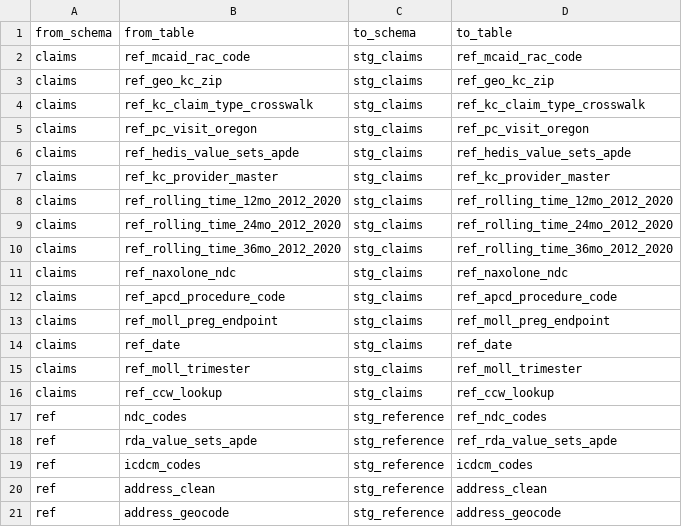
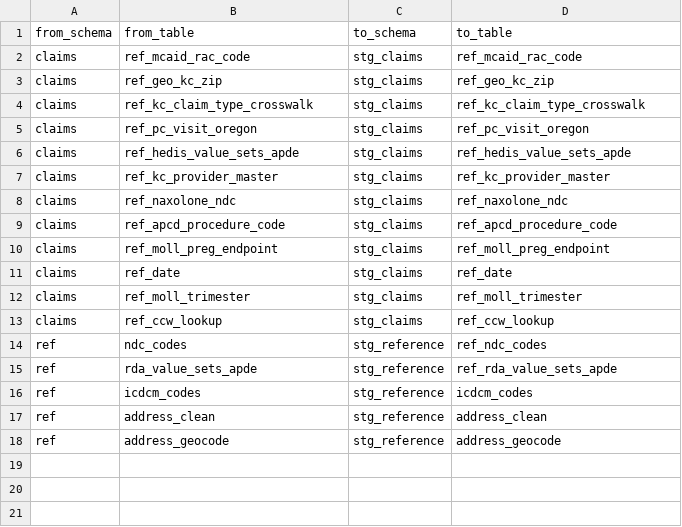
Before and after one commit to PHSKC-APDE/claims_data, a CSV file: claims_db/db_loader/mcaid/McaidTableCopyList.csv, drawn as a sheet; the diff names each change by its address in the sheet, - before the commit and + after, or states it on an @@ line.

Commit message:
removing rolling tables, not needed

```diff
--- a/claims_db/db_loader/mcaid/McaidTableCopyList.csv
+++ b/claims_db/db_loader/mcaid/McaidTableCopyList.csv
-row 8: claims | ref_rolling_time_12mo_2012_2020 | stg_claims | ref_rolling_time_12mo_2012_2020
-row 9: claims | ref_rolling_time_24mo_2012_2020 | stg_claims | ref_rolling_time_24mo_2012_2020
-row 10: claims | ref_rolling_time_36mo_2012_2020 | stg_claims | ref_rolling_time_36mo_2012_2020
```
